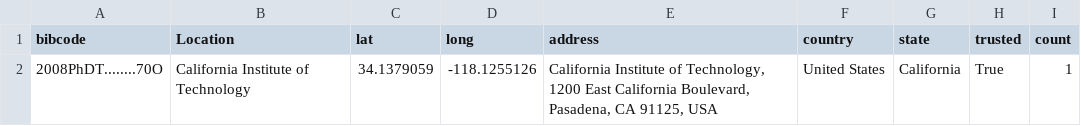
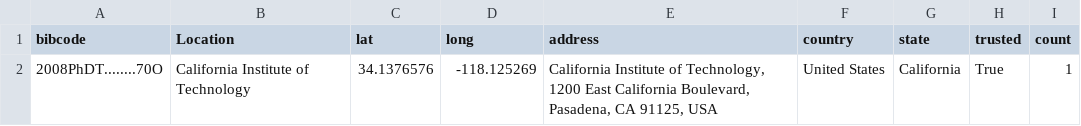
Before and after one commit to jaguillette/dst4l_mapathon, a CSV file: exo_trans/bibcodes/2008PhDT........70O.csv, drawn as a sheet.

```diff
--- a/exo_trans/bibcodes/2008PhDT........70O.csv
+++ b/exo_trans/bibcodes/2008PhDT........70O.csv
@@ -1,2 +1,2 @@
 bibcode,Location,lat,long,address,country,state,trusted,count
-2008PhDT........70O,California Institute of Technology,34.1379059,-118.1255126,"California Institute of Technology, 1200 East California Boulevard, Pasadena, CA 91125, USA",United States,California,True,1
+2008PhDT........70O,California Institute of Technology,34.1376576,-118.125269,"California Institute of Technology, 1200 East California Boulevard, Pasadena, CA 91125, USA",United States,California,True,1
```
Also changed, not shown: exo_trans/bibcodes/2013AAS...22134305H.csv, exo_trans/bibcodes/2013IAUS..288..218R.csv, 4 other files.
